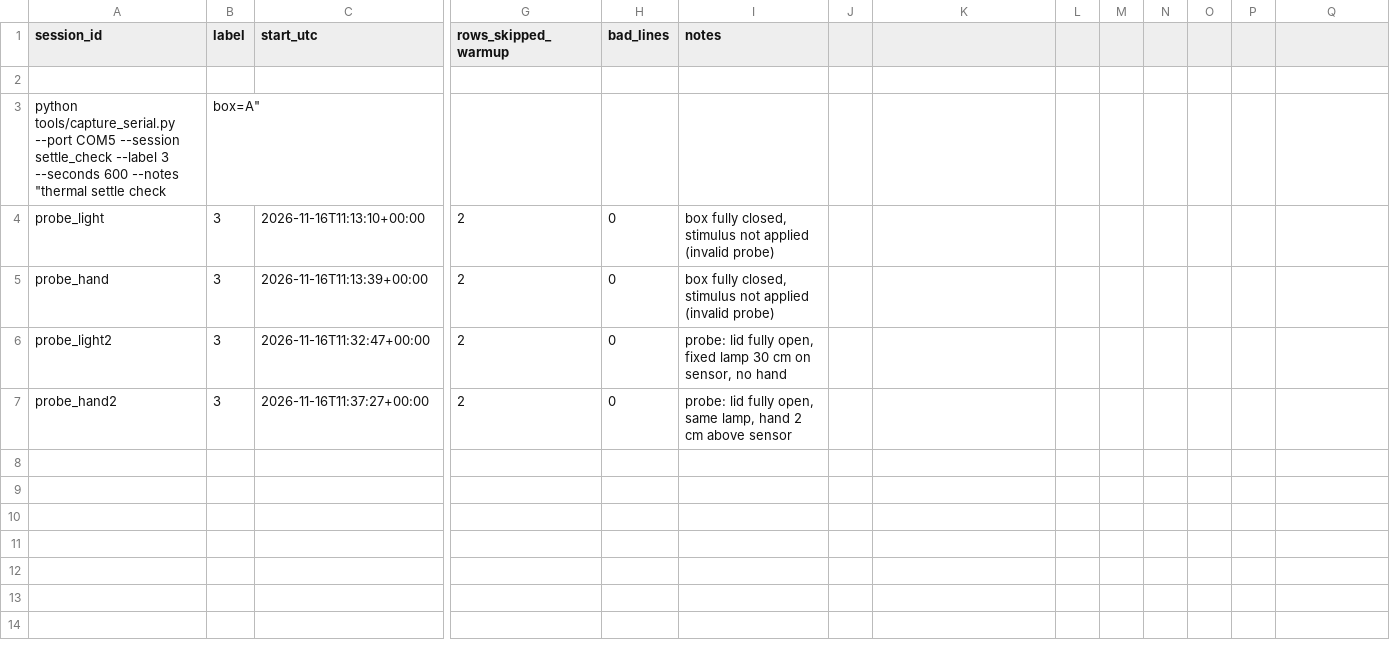
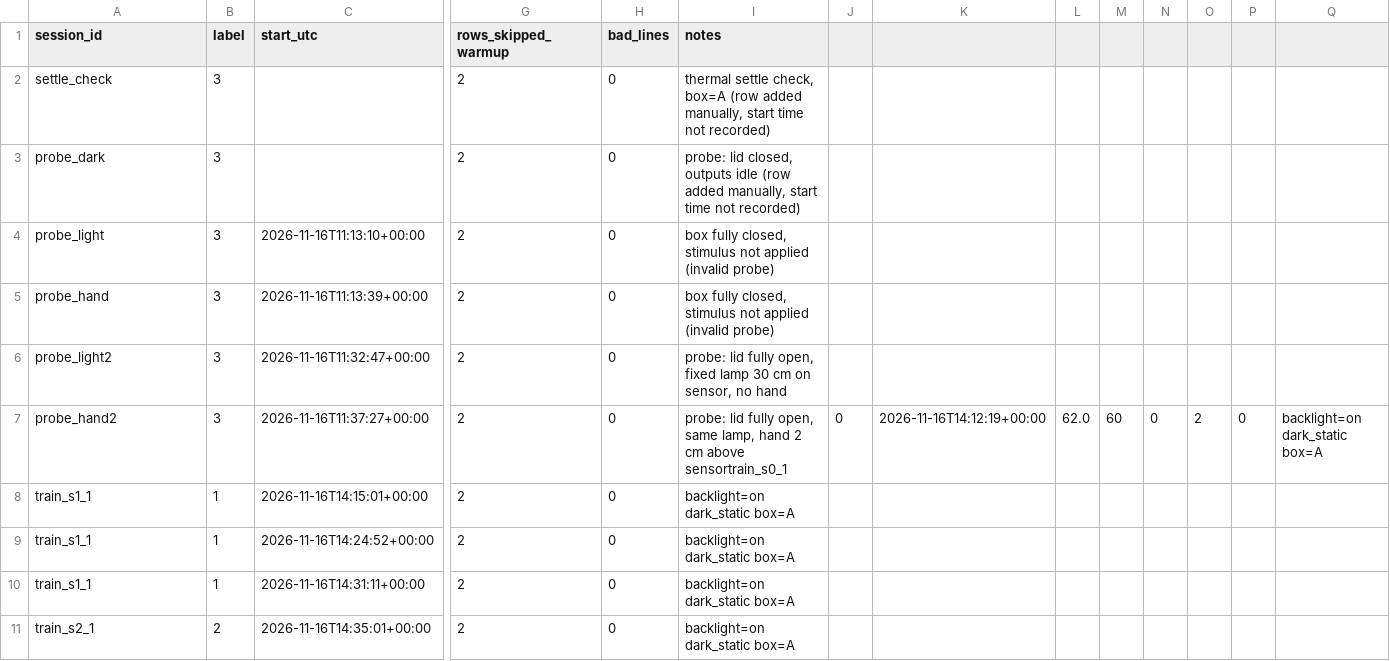
Before and after one commit to aliii1231/BCA182-Laboratory4-Activity-smart-indicator-, a CSV file: data/manifest.csv, drawn as a sheet; only a part is shown, gaps mark what is left out; removed rows and columns are numbered as before the commit, all else as after; rows hold the shown columns only; the diff names each change by its address in the sheet, - before the commit and + after, or states it on an @@ line.

Commit message:
Add data collection: train pass N

```diff
--- a/data/manifest.csv
+++ b/data/manifest.csv
-row 2: (empty)
+row 2: settle_check | 3 |  | 2 | 0 | thermal settle check, box=A (row added manually, start time not recorded)
-row 3: python tools/capture_serial.py --port COM5 --session settle_check --label 3 --seconds 600 --notes "thermal settle check | box=A"
+row 3: probe_dark | 3 |  | 2 | 0 | probe: lid closed, outputs idle (row added manually, start time not recorded)
-I7 (notes): …cm above sensor
+I7 (notes): …cm above sensortrain_s0_1
-J7: (empty)
+J7: 0
-K7: (empty)
+K7: 2026-11-16T14:12:19+00:00
-L7: (empty)
+L7: 62.0
-M7: (empty)
+M7: 60
-N7: (empty)
+N7: 0
-O7: (empty)
+O7: 2
-P7: (empty)
+P7: 0
-Q7: (empty)
+Q7: backlight=on dark_static box=A
+row 8: train_s1_1 | 1 | 2026-11-16T14:15:01+00:00 | 2 | 0 | backlight=on dark_static box=A
+row 9: train_s1_1 | 1 | 2026-11-16T14:24:52+00:00 | 2 | 0 | backlight=on dark_static box=A
+row 10: train_s1_1 | 1 | 2026-11-16T14:31:11+00:00 | 2 | 0 | backlight=on dark_static box=A
+row 11: train_s2_1 | 2 | 2026-11-16T14:35:01+00:00 | 2 | 0 | backlight=on dark_static box=A
```
Also changed, not shown: 3 other files.
